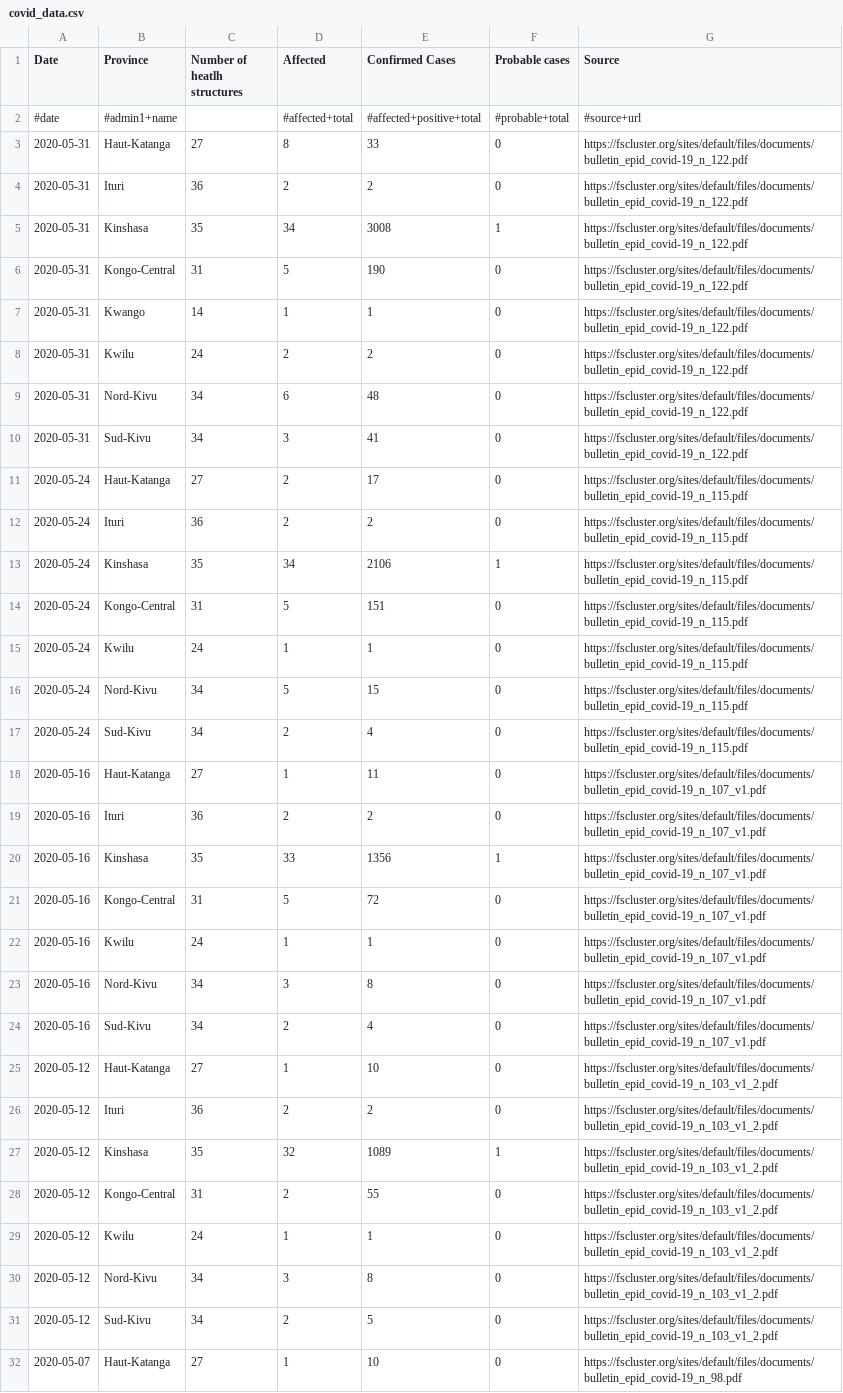
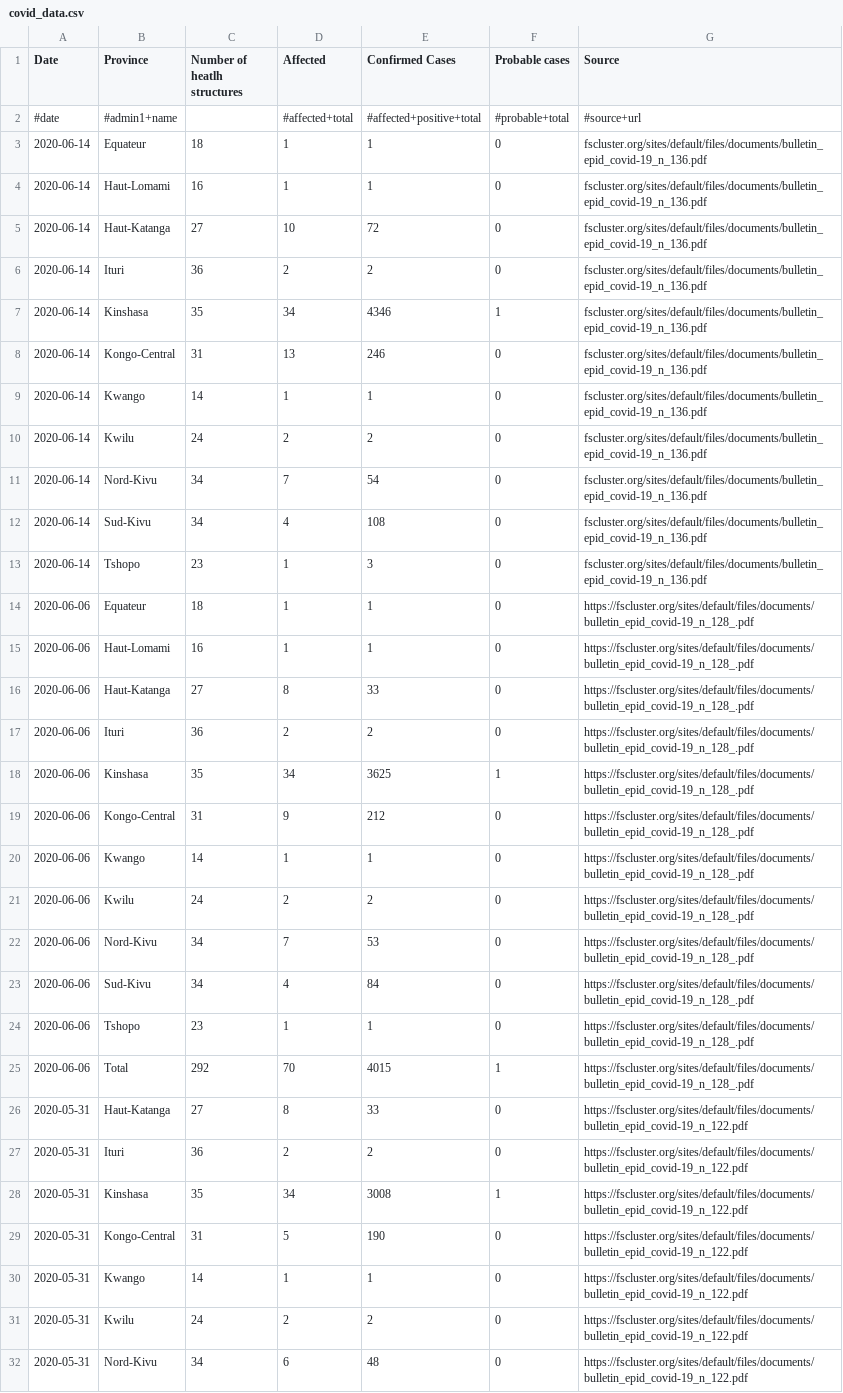
Before and after one commit to JaredJRoss/pa-COVID-model-parameterization, a CSV file: Inputs/COD/COVID/covid_data.csv, drawn as a sheet; only a part is shown; the shorter side is filled out with more unchanged rows; the diff names each change by its address in the sheet, - before the commit and + after, or states it on an @@ line.

```diff
--- a/Inputs/COD/COVID/covid_data.csv
+++ b/Inputs/COD/COVID/covid_data.csv
+row 3: 2020-06-14 | Equateur | 18 | 1 | 1 | 0 | fscluster.org/sites/default/files/documents/bulletin_epid_covid-19_n_136.pdf
+row 4: 2020-06-14 | Haut-Lomami | 16 | 1 | 1 | 0 | fscluster.org/sites/default/files/documents/bulletin_epid_covid-19_n_136.pdf
+row 5: 2020-06-14 | Haut-Katanga | 27 | 10 | 72 | 0 | fscluster.org/sites/default/files/documents/bulletin_epid_covid-19_n_136.pdf
+row 6: 2020-06-14 | Ituri | 36 | 2 | 2 | 0 | fscluster.org/sites/default/files/documents/bulletin_epid_covid-19_n_136.pdf
+row 7: 2020-06-14 | Kinshasa | 35 | 34 | 4346 | 1 | fscluster.org/sites/default/files/documents/bulletin_epid_covid-19_n_136.pdf
+row 8: 2020-06-14 | Kongo-Central | 31 | 13 | 246 | 0 | fscluster.org/sites/default/files/documents/bulletin_epid_covid-19_n_136.pdf
+row 9: 2020-06-14 | Kwango | 14 | 1 | 1 | 0 | fscluster.org/sites/default/files/documents/bulletin_epid_covid-19_n_136.pdf
+row 10: 2020-06-14 | Kwilu | 24 | 2 | 2 | 0 | fscluster.org/sites/default/files/documents/bulletin_epid_covid-19_n_136.pdf
+row 11: 2020-06-14 | Nord-Kivu | 34 | 7 | 54 | 0 | fscluster.org/sites/default/files/documents/bulletin_epid_covid-19_n_136.pdf
+row 12: 2020-06-14 | Sud-Kivu | 34 | 4 | 108 | 0 | fscluster.org/sites/default/files/documents/bulletin_epid_covid-19_n_136.pdf
+row 13: 2020-06-14 | Tshopo | 23 | 1 | 3 | 0 | fscluster.org/sites/default/files/documents/bulletin_epid_covid-19_n_136.pdf
+row 14: 2020-06-06 | Equateur | 18 | 1 | 1 | 0 | https://fscluster.org/sites/default/files/documents/bulletin_epid_covid-19_n_128_.pdf
+row 15: 2020-06-06 | Haut-Lomami | 16 | 1 | 1 | 0 | https://fscluster.org/sites/default/files/documents/bulletin_epid_covid-19_n_128_.pdf
+row 16: 2020-06-06 | Haut-Katanga | 27 | 8 | 33 | 0 | https://fscluster.org/sites/default/files/documents/bulletin_epid_covid-19_n_128_.pdf
+row 17: 2020-06-06 | Ituri | 36 | 2 | 2 | 0 | https://fscluster.org/sites/default/files/documents/bulletin_epid_covid-19_n_128_.pdf
+row 18: 2020-06-06 | Kinshasa | 35 | 34 | 3625 | 1 | https://fscluster.org/sites/default/files/documents/bulletin_epid_covid-19_n_128_.pdf
+row 19: 2020-06-06 | Kongo-Central | 31 | 9 | 212 | 0 | https://fscluster.org/sites/default/files/documents/bulletin_epid_covid-19_n_128_.pdf
+row 20: 2020-06-06 | Kwango | 14 | 1 | 1 | 0 | https://fscluster.org/sites/default/files/documents/bulletin_epid_covid-19_n_128_.pdf
+row 21: 2020-06-06 | Kwilu | 24 | 2 | 2 | 0 | https://fscluster.org/sites/default/files/documents/bulletin_epid_covid-19_n_128_.pdf
+row 22: 2020-06-06 | Nord-Kivu | 34 | 7 | 53 | 0 | https://fscluster.org/sites/default/files/documents/bulletin_epid_covid-19_n_128_.pdf
+row 23: 2020-06-06 | Sud-Kivu | 34 | 4 | 84 | 0 | https://fscluster.org/sites/default/files/documents/bulletin_epid_covid-19_n_128_.pdf
+row 24: 2020-06-06 | Tshopo | 23 | 1 | 1 | 0 | https://fscluster.org/sites/default/files/documents/bulletin_epid_covid-19_n_128_.pdf
+row 25: 2020-06-06 | Total | 292 | 70 | 4015 | 1 | https://fscluster.org/sites/default/files/documents/bulletin_epid_covid-19_n_128_.pdf
```
Also changed, not shown: 1 other file.
